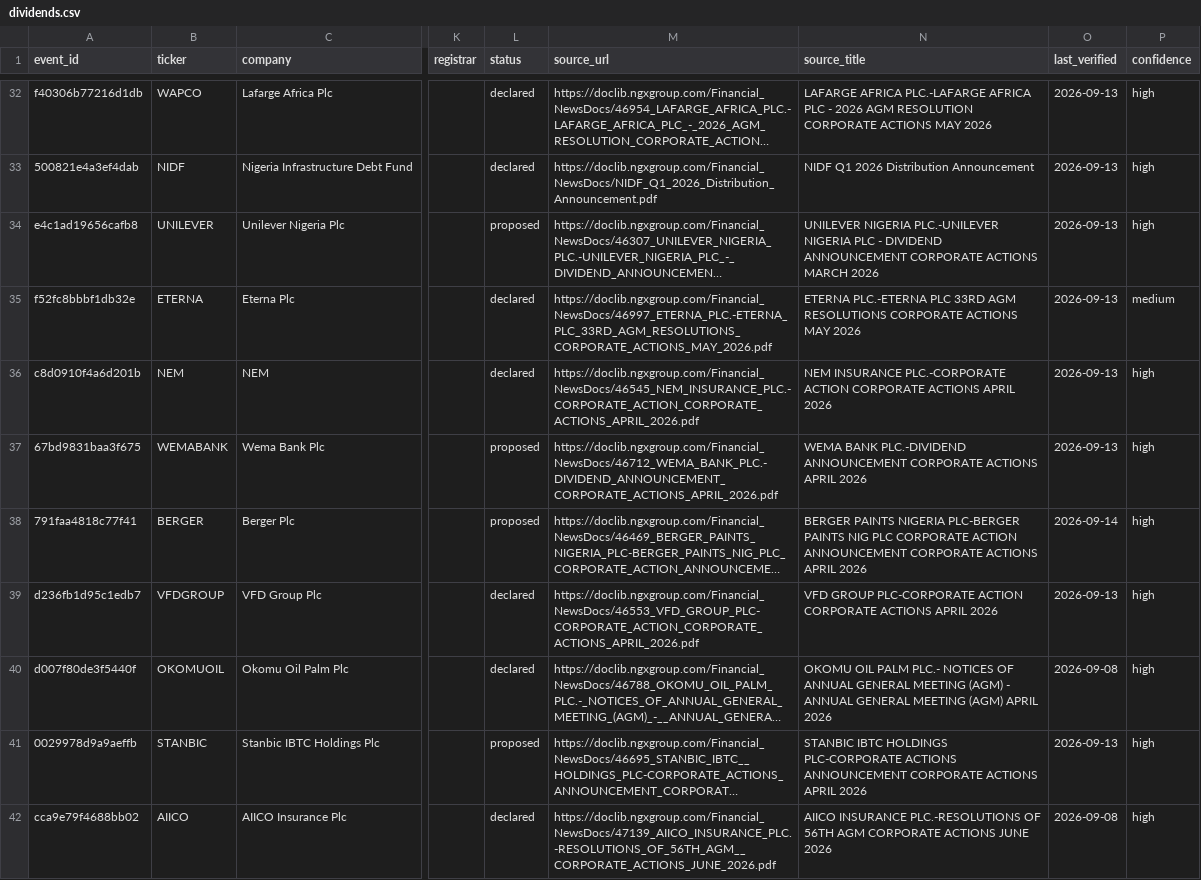
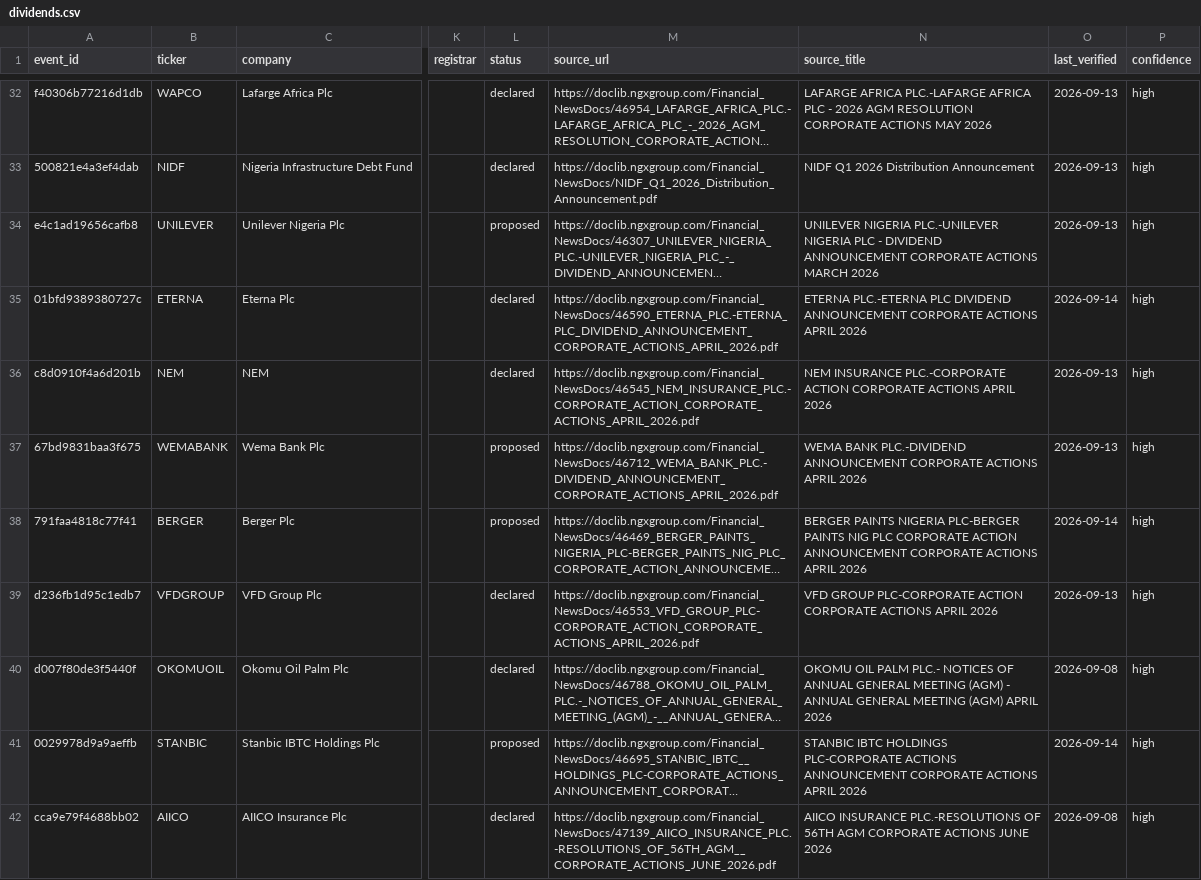
Before and after one commit to osargrrgrn/nairasheets-dividend-feed, a CSV file: docs/dividends.csv, drawn as a sheet; only a part is shown, gaps mark what is left out; long unchanged cells end in …; the diff names each change by its address in the sheet, - before the commit and + after, or states it on an @@ line.

```diff
--- a/docs/dividends.csv
+++ b/docs/dividends.csv
-A35 (event_id): f52fc8bbbf1db32e
+A35 (event_id): 01bfd9389380727c
-M35 (source_url): https://doclib.ngxgroup.com/Financial_NewsDocs/46997_ETERNA_PLC.-ETERNA_PLC_33RD_AGM_RESOLUTIONS_CORPORATE_ACTIONS_MAY_2026.pdf
+M35 (source_url): https://doclib.ngxgroup.com/Financial_NewsDocs/46590_ETERNA_PLC.-ETERNA_PLC_DIVIDEND_ANNOUNCEMENT_CORPORATE_ACTIONS_APRIL_2026.pdf
-N35 (source_title): …PLC.-ETERNA PLC 33RD AGM RESOLUTIONS CORPORATE ACTIONS MAY 2026
+N35 (source_title): …PLC.-ETERNA PLC DIVIDEND ANNOUNCEMENT CORPORATE ACTIONS APRIL 2026
-O35 (last_verified): 2026-09-13
+O35 (last_verified): 2026-09-14
-P35 (confidence): medium
+P35 (confidence): high
-O41 (last_verified): 2026-09-13
+O41 (last_verified): 2026-09-14
```
Also changed, not shown: docs/pending_dividends.csv, 4 other files.
